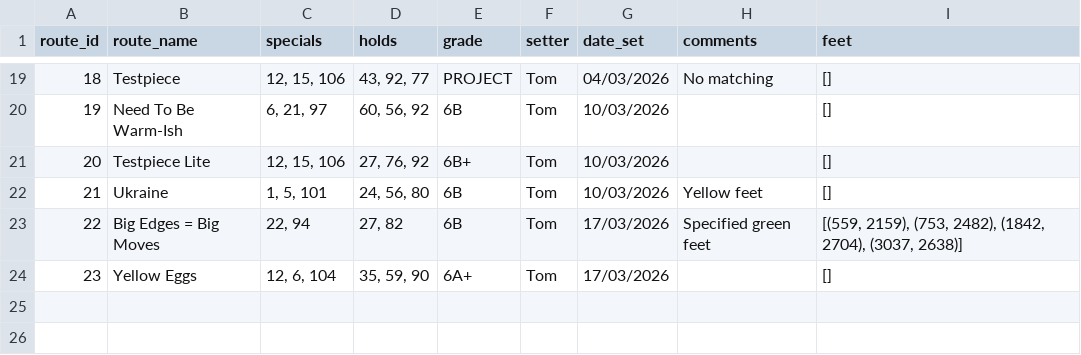
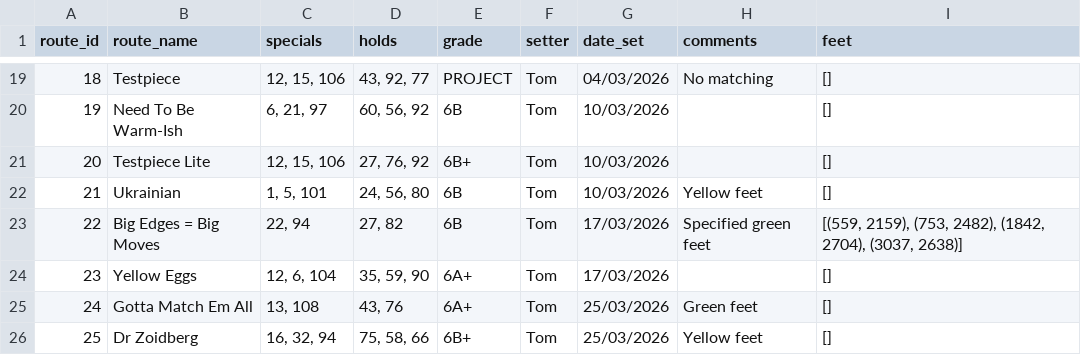
Before and after one commit to ceguest/climbing_app, a CSV file: static/routes.csv, drawn as a sheet; only a part is shown, gaps mark what is left out.

Commit message:
New routes + edits 25-03-2026

```diff
--- a/static/routes.csv
+++ b/static/routes.csv
@@ -21,4 +21,6 @@ route_id;route_name;specials;holds;grade;setter;date_set;comments;feet
 20;Testpiece Lite;12, 15, 106;27, 76, 92;6B+;Tom;10/03/2026;;[]
-21;Ukraine;1, 5, 101;24, 56, 80;6B;Tom;10/03/2026;Yellow feet;[]
+21;Ukrainian;1, 5, 101;24, 56, 80;6B;Tom;10/03/2026;Yellow feet;[]
 22;Big Edges = Big Moves;22, 94;27, 82;6B;Tom;17/03/2026;Specified green feet;[(559, 2159), (753, 2482), (1842, 2704), (3037, 2638)]
 23;Yellow Eggs;12, 6, 104;35, 59, 90;6A+;Tom;17/03/2026;;[]
+24;Gotta Match Em All;13, 108;43, 76;6A+;Tom;25/03/2026;Green feet;[]
+25;Dr Zoidberg;16, 32, 94;75, 58, 66;6B+;Tom;25/03/2026;Yellow feet;[]
```
